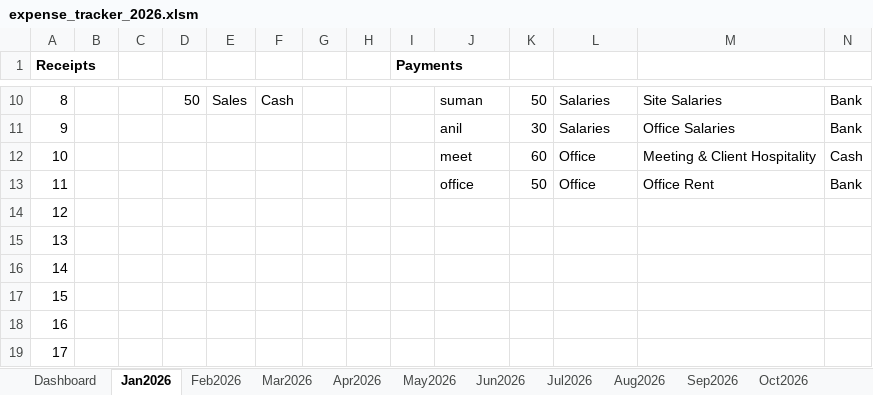
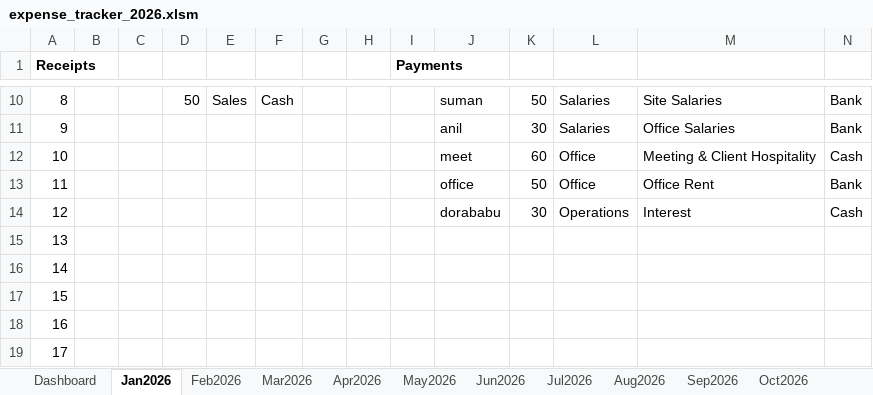
Before and after one commit to sunilbittu/site_expense_tracker, an Excel workbook: expense_tracker_2026.xlsm, sheet Jan2026, drawn as a sheet; only a part is shown, gaps mark what is left out; values as stored, in another font and other column widths than the file's, no borders; removed rows and columns are numbered as before the commit, all else as after; rows hold the shown columns only; the diff names each change by its address in the sheet, - before the commit and + after, or states it on an @@ line.

```diff
--- a/expense_tracker_2026.xlsm (sheet Jan2026)
+++ b/expense_tracker_2026.xlsm (sheet Jan2026)
-row 14: 12
+row 14: 12 |  |  |  |  |  |  |  |  | dorababu | 30 | Operations | Interest | Cash
```
Also changed, not shown: 2 other files.
